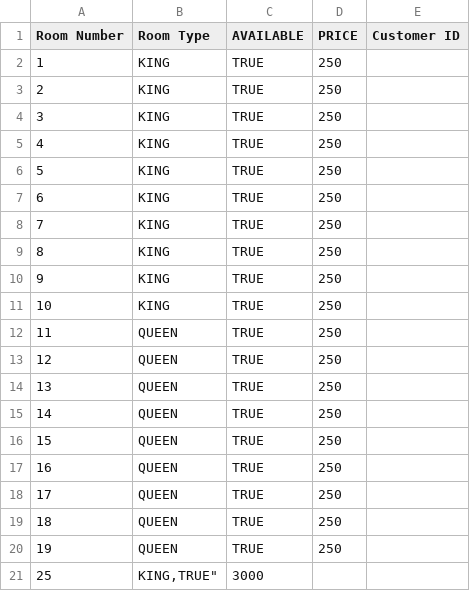
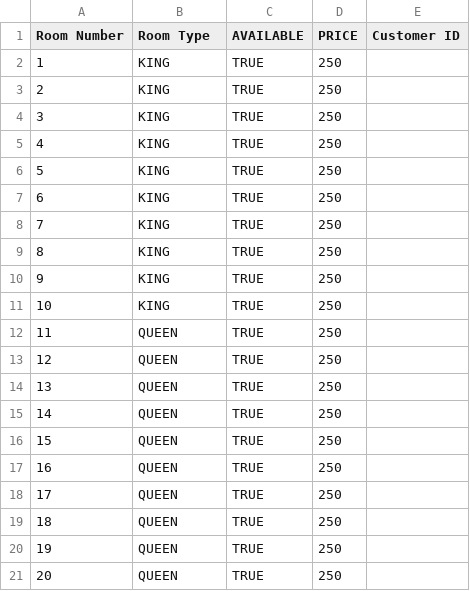
Before and after one commit to danielguy18/380Project, a CSV file: lib/csv/mainDatabase.csv, drawn as a sheet; removed rows and columns are numbered as before the commit, all else as after; the diff names each change by its address in the sheet, - before the commit and + after, or states it on an @@ line.

Commit message:
Added a working editRecord Method to edit mainDatabase.csv

```diff
--- a/lib/csv/mainDatabase.csv
+++ b/lib/csv/mainDatabase.csv
-row 21: 25 | KING,TRUE" | 3000
+row 21: 20 | QUEEN | TRUE | 250
```
Also changed, not shown: 1 other file.
